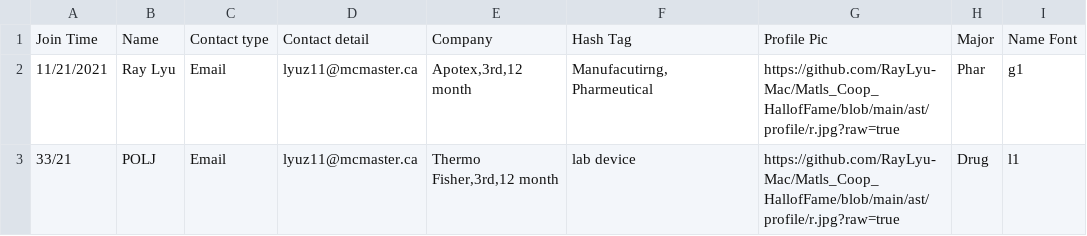
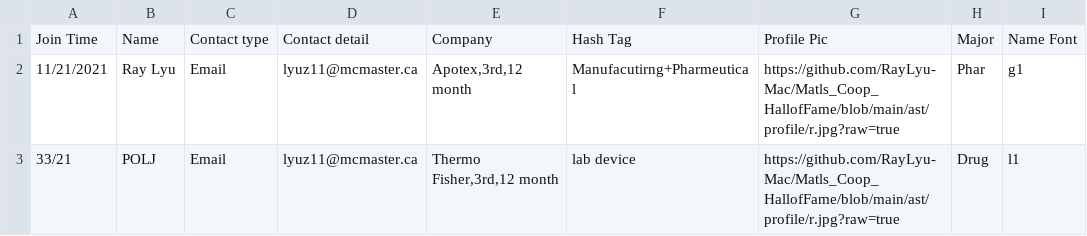
Before and after one commit to MacMSESociety/MacMSESociety.github.io, a CSV file: assets/ast/csv/bio.csv, drawn as a sheet; only a part is shown; the diff names each change by its address in the sheet, - before the commit and + after, or states it on an @@ line.

```diff
--- a/assets/ast/csv/bio.csv
+++ b/assets/ast/csv/bio.csv
-F2: Manufacutirng, Pharmeutical
+F2: Manufacutirng+Pharmeutical
```
Also changed, not shown: 3 other files.
